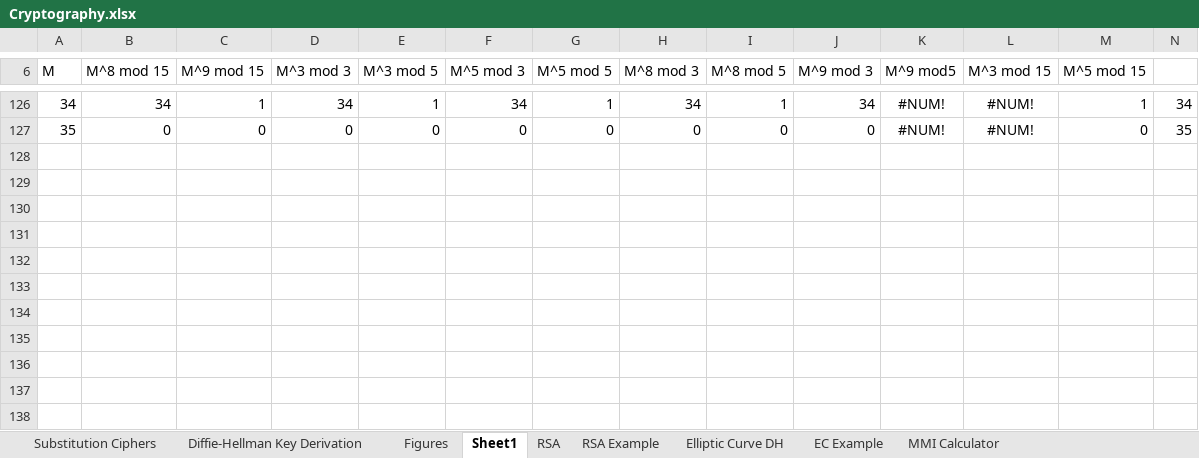
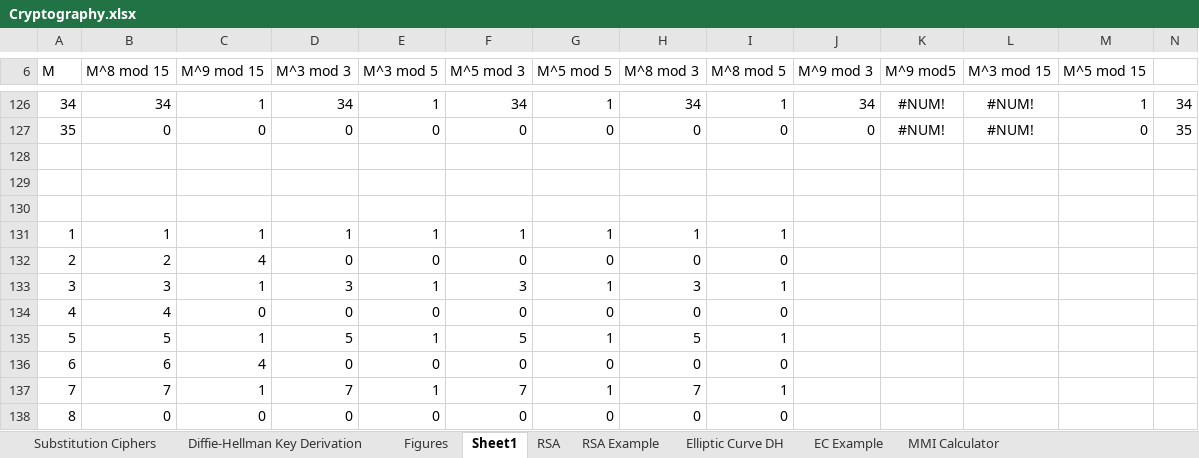
Before and after one commit to dchampion/crypto, an Excel workbook: Cryptography.xlsx, sheet Sheet1, drawn as a sheet; only a part is shown, gaps mark what is left out; values as stored, in another font and other column widths than the file's, no borders; rows hold the shown columns only; the diff names each change by its address in the sheet, - before the commit and + after, or states it on an @@ line.

```diff
--- a/Cryptography.xlsx (sheet Sheet1)
+++ b/Cryptography.xlsx (sheet Sheet1)
+row 128: (empty)
+row 129: (empty)
+row 130: (empty)
+row 131: 1 | 1 | 1 | 1 | 1 | 1 | 1 | 1 | 1
+row 132: 2 | 2 | 4 | 0 | 0 | 0 | 0 | 0 | 0
+row 133: 3 | 3 | 1 | 3 | 1 | 3 | 1 | 3 | 1
+row 134: 4 | 4 | 0 | 0 | 0 | 0 | 0 | 0 | 0
+row 135: 5 | 5 | 1 | 5 | 1 | 5 | 1 | 5 | 1
+row 136: 6 | 6 | 4 | 0 | 0 | 0 | 0 | 0 | 0
+row 137: 7 | 7 | 1 | 7 | 1 | 7 | 1 | 7 | 1
+row 138: 8 | 0 | 0 | 0 | 0 | 0 | 0 | 0 | 0
```
Also changed, not shown: 1 other file.
